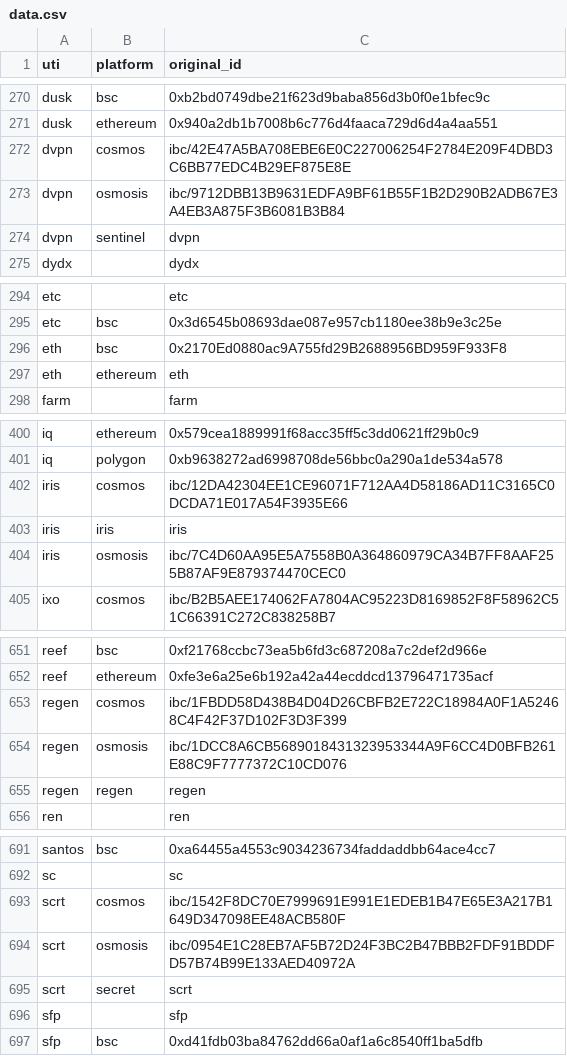
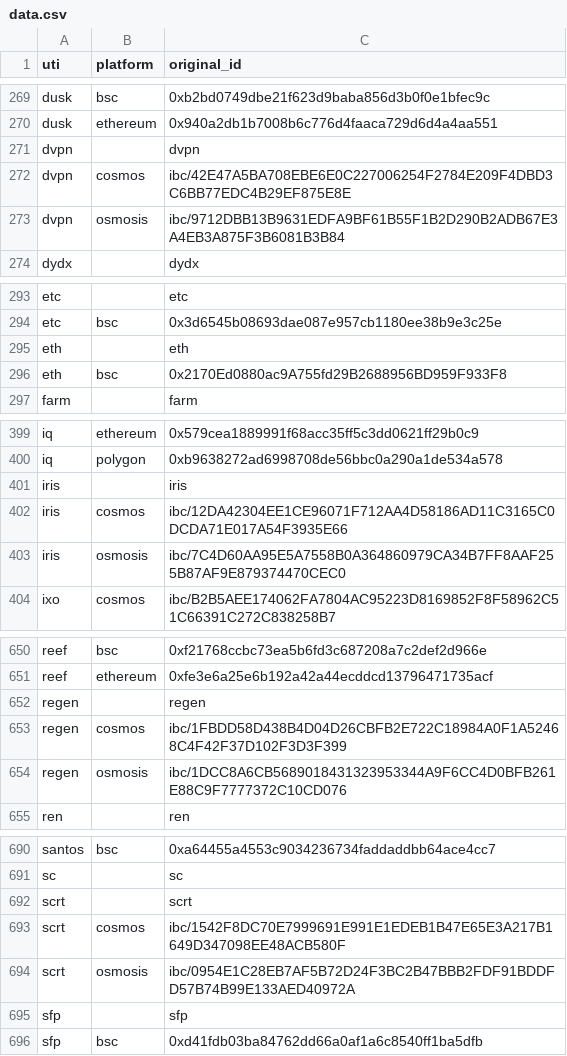
Before and after one commit to ca3-caaip/token_original_id, a CSV file: token_original_id/data.csv, drawn as a sheet; only a part is shown, gaps mark what is left out; the diff covers the shown part only.

```diff
--- a/token_original_id/data.csv
+++ b/token_original_id/data.csv
@@ -271,5 +270,5 @@ dusk,bsc,0xb2bd0749dbe21f623d9baba856d3b0f0e1bfec9c
 dusk,ethereum,0x940a2db1b7008b6c776d4faaca729d6d4a4aa551
+dvpn,,dvpn
 dvpn,cosmos,ibc/42E47A5BA708EBE6E0C227006254F2784E209F4DBD3C6BB77EDC4B29EF875E8E
 dvpn,osmosis,ibc/9712DBB13B9631EDFA9BF61B55F1B2D290B2ADB67E3A4EB3A875F3B6081B3B84
-dvpn,sentinel,dvpn
 dydx,,dydx
@@ -295,4 +294,4 @@ etc,,etc
 etc,bsc,0x3d6545b08693dae087e957cb1180ee38b9e3c25e
+eth,,eth
 eth,bsc,0x2170Ed0880ac9A755fd29B2688956BD959F933F8
-eth,ethereum,eth
 farm,,farm
@@ -401,4 +400,4 @@ iq,ethereum,0x579cea1889991f68acc35ff5c3dd0621ff29b0c9
 iq,polygon,0xb9638272ad6998708de56bbc0a290a1de534a578
+iris,,iris
 iris,cosmos,ibc/12DA42304EE1CE96071F712AA4D58186AD11C3165C0DCDA71E017A54F3935E66
-iris,iris,iris
 iris,osmosis,ibc/7C4D60AA95E5A7558B0A364860979CA34B7FF8AAF255B87AF9E879374470CEC0
@@ -652,5 +651,5 @@ reef,bsc,0xf21768ccbc73ea5b6fd3c687208a7c2def2d966e
 reef,ethereum,0xfe3e6a25e6b192a42a44ecddcd13796471735acf
+regen,,regen
 regen,cosmos,ibc/1FBDD58D438B4D04D26CBFB2E722C18984A0F1A52468C4F42F37D102F3D3F399
 regen,osmosis,ibc/1DCC8A6CB5689018431323953344A9F6CC4D0BFB261E88C9F7777372C10CD076
-regen,regen,regen
 ren,,ren
@@ -692,5 +691,5 @@ santos,bsc,0xa64455a4553c9034236734faddaddbb64ace4cc7
 sc,,sc
+scrt,,scrt
 scrt,cosmos,ibc/1542F8DC70E7999691E991E1EDEB1B47E65E3A217B1649D347098EE48ACB580F
 scrt,osmosis,ibc/0954E1C28EB7AF5B72D24F3BC2B47BBB2FDF91BDDFD57B74B99E133AED40972A
-scrt,secret,scrt
 sfp,,sfp
```
Also changed, not shown: 11 added rows, 12 removed rows, 1 moved row and 16 edited cells elsewhere in this file, 6 other files.
